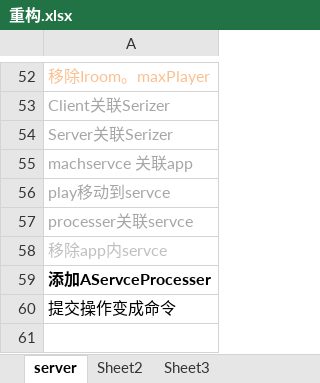
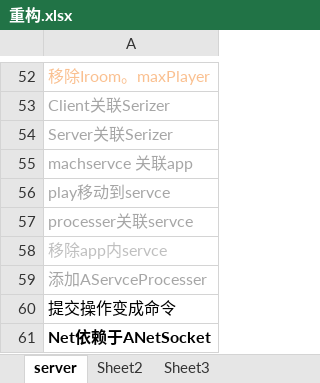
Before and after one commit to GameHole/tdd_five_in_a_raw, an Excel workbook: 重构.xlsx, sheet server, drawn as a sheet; only a part is shown, gaps mark what is left out; values as stored, in another font and other column widths than the file's, no borders; the diff names each change by its address in the sheet, - before the commit and + after, or states it on an @@ line.

Commit message:
[1.0.0]重构Server
重构：Net依赖于ANetSocket

```diff
--- a/重构.xlsx (sheet server)
+++ b/重构.xlsx (sheet server)
@@ A59 bold: on → off, text colour: black → #A6A6A6 @@
+row 61: Net依赖于ANetSocket
```
Also changed, not shown: 10 other files.
